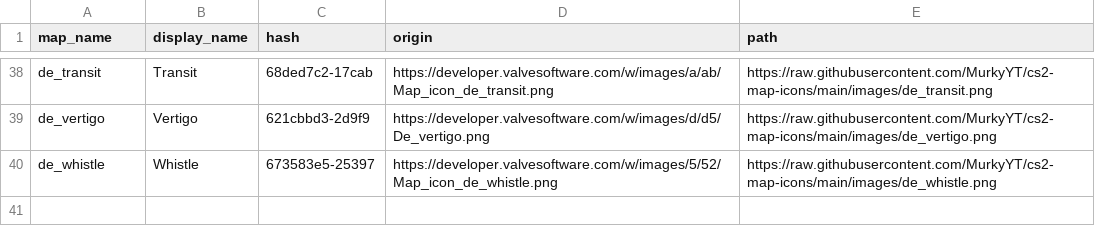
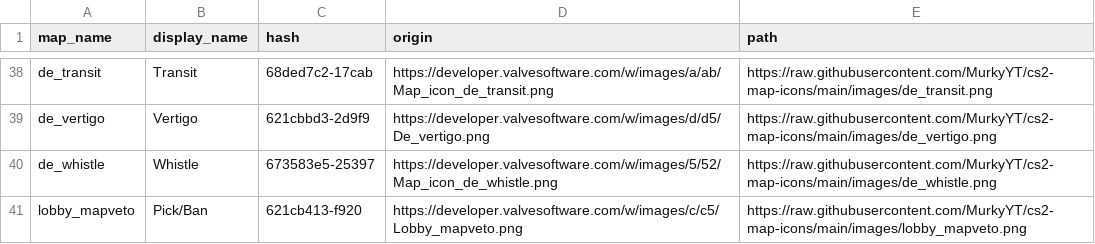
Before and after one commit to MurkyYT/cs2-map-icons, a CSV file: data/available.csv, drawn as a sheet; only a part is shown, gaps mark what is left out.

```diff
--- a/data/available.csv
+++ b/data/available.csv
@@ -40 +40,2 @@ de_vertigo,Vertigo,621cbbd3-2d9f9,https://developer.valvesoftware.com/w/images/d
 de_whistle,Whistle,673583e5-25397,https://developer.valvesoftware.com/w/images/5/52/Map_icon_de_whistle.png,https://raw.githubusercontent.com/MurkyYT/cs2-map-icons/main/images/de_whistle.png
+lobby_mapveto,Pick/Ban,621cb413-f920,https://developer.valvesoftware.com/w/images/c/c5/Lobby_mapveto.png,https://raw.githubusercontent.com/MurkyYT/cs2-map-icons/main/images/lobby_mapveto.png
```
Also changed, not shown: 4 other files.
